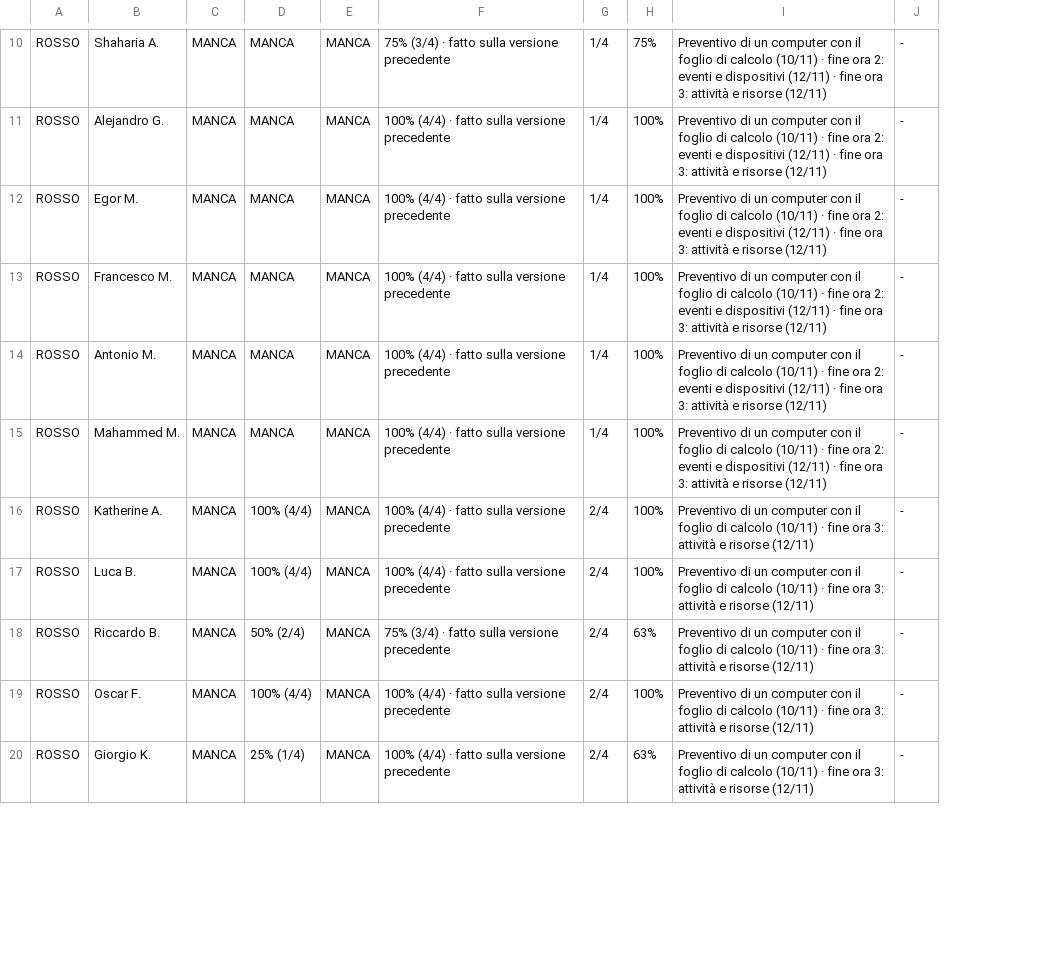
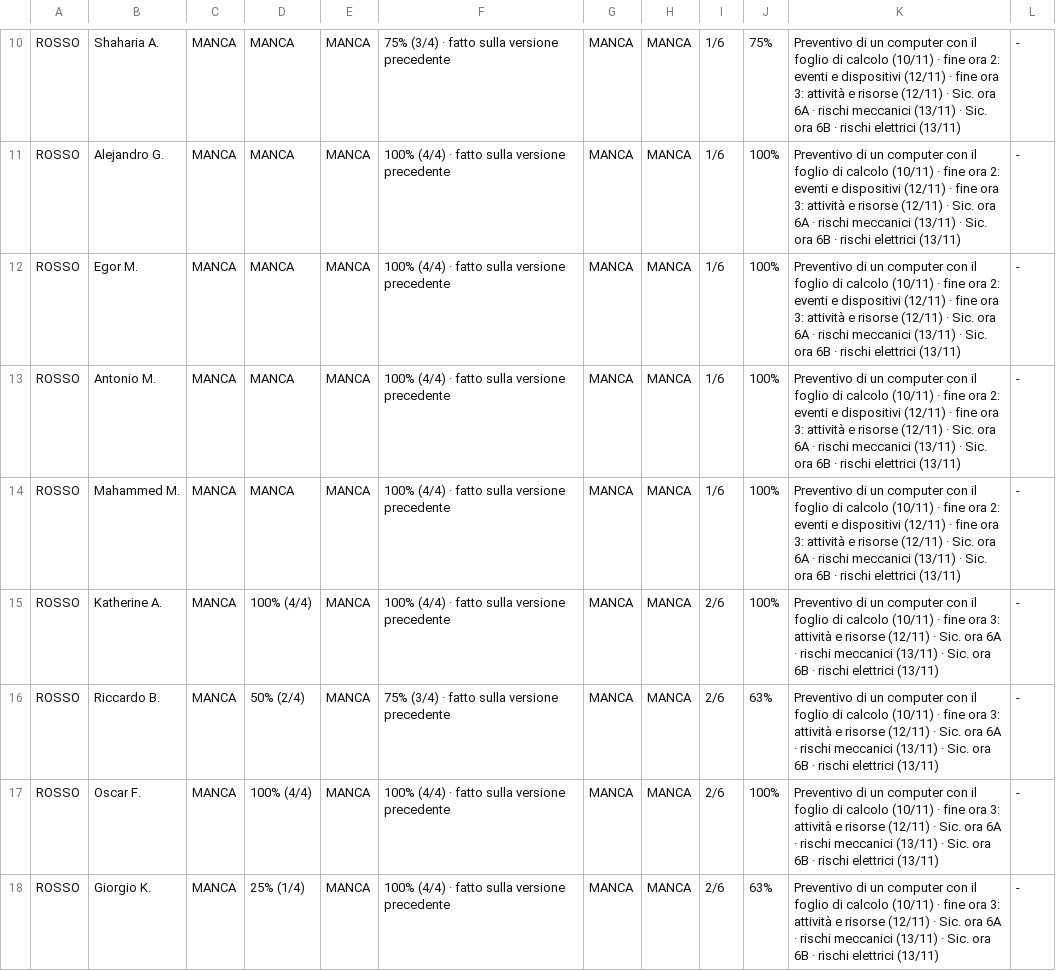
Before and after one commit to nicolaregge-pulse/corso-informatica, a CSV file: docs/cruscotto/dati/2INF-situazione.csv, drawn as a sheet; only a part is shown, gaps mark what is left out; removed rows and columns are numbered as before the commit, all else as after; the diff covers the shown part only; the diff names each change by its address in the sheet, - before the commit and + after, or states it on an @@ line.

```diff
--- a/docs/cruscotto/dati/2INF-situazione.csv
+++ b/docs/cruscotto/dati/2INF-situazione.csv
-column G, rows 10-12: all 1/4; rows 14-16: 1/4 | 1/4 | 2/4; rows 18-20: all 2/4
+column G, rows 10-18: all MANCA
+column H, rows 10-18: all MANCA
+column I, rows 10-18: 1/6 | 1/6 | 1/6 | 1/6 | 1/6 | 2/6 | 2/6 | 2/6 | 2/6
-column I, rows 10-12: all Preventivo di un computer con il foglio di calcolo (10/11) · fine ora 2: eventi e dispositivi (12/11) · fine ora 3: attività e risorse (12/11); rows 14-16: Preventivo di un computer con il foglio di calcolo (10/11) · fine ora 2: eventi e dispositivi (12/11) · fine ora 3: attività e risorse (12/11) | Preventivo di un computer con il foglio di calcolo (10/11) · fine ora 2: eventi e dispositivi (12/11) · fine ora 3: attività e risorse (12/11) | Preventivo di un computer con il foglio di calcolo (10/11) · fine ora 3: attività e risorse (12/11); rows 18-20: all Preventivo di un computer con il foglio di calcolo (10/11) · fine ora 3: attività e risorse (12/11)
+column K, rows 10-18: Preventivo di un computer con il foglio di calcolo (10/11) · fine ora 2: eventi e dispositivi (12/11) · fine ora 3: attività e risorse (12/11) · Sic. ora 6A · rischi meccanici (13/11) · Sic. ora 6B · rischi elettrici (13/11) | Preventivo di un computer con il foglio di calcolo (10/11) · fine ora 2: eventi e dispositivi (12/11) · fine ora 3: attività e risorse (12/11) · Sic. ora 6A · rischi meccanici (13/11) · Sic. ora 6B · rischi elettrici (13/11) | Preventivo di un computer con il foglio di calcolo (10/11) · fine ora 2: eventi e dispositivi (12/11) · fine ora 3: attività e risorse (12/11) · Sic. ora 6A · rischi meccanici (13/11) · Sic. ora 6B · rischi elettrici (13/11) | Preventivo di un computer con il foglio di calcolo (10/11) · fine ora 2: eventi e dispositivi (12/11) · fine ora 3: attività e risorse (12/11) · Sic. ora 6A · rischi meccanici (13/11) · Sic. ora 6B · rischi elettrici (13/11) | Preventivo di un computer con il foglio di calcolo (10/11) · fine ora 2: eventi e dispositivi (12/11) · fine ora 3: attività e risorse (12/11) · Sic. ora 6A · rischi meccanici (13/11) · Sic. ora 6B · rischi elettrici (13/11) | Preventivo di un computer con il foglio di calcolo (10/11) · fine ora 3: attività e risorse (12/11) · Sic. ora 6A · rischi meccanici (13/11) · Sic. ora 6B · rischi elettrici (13/11) | Preventivo di un computer con il foglio di calcolo (10/11) · fine ora 3: attività e risorse (12/11) · Sic. ora 6A · rischi meccanici (13/11) · Sic. ora 6B · rischi elettrici (13/11) | Preventivo di un computer con il foglio di calcolo (10/11) · fine ora 3: attività e risorse (12/11) · Sic. ora 6A · rischi meccanici (13/11) · Sic. ora 6B · rischi elettrici (13/11) | Preventivo di un computer con il foglio di calcolo (10/11) · fine ora 3: attività e risorse (12/11) · Sic. ora 6A · rischi meccanici (13/11) · Sic. ora 6B · rischi elettrici (13/11)
-row 13: ROSSO | Francesco M. | MANCA | MANCA | MANCA | 100% (4/4) · fatto sulla versione precedente | 1/4 | 100% | Preventivo di un computer con il foglio di calcolo (10/11) · fine ora 2: eventi e dispositivi (12/11) · fine ora 3: attività e risorse (12/11) | -
-row 17: ROSSO | Luca B. | MANCA | 100% (4/4) | MANCA | 100% (4/4) · fatto sulla versione precedente | 2/4 | 100% | Preventivo di un computer con il foglio di calcolo (10/11) · fine ora 3: attività e risorse (12/11) | -
```
Also changed, not shown: 2 added rows and 2 edited cells elsewhere in this file, docs/cruscotto/dati/1INF-situazione.csv, docs/cruscotto/dati/2INF-consegne.csv, 10 other files.
